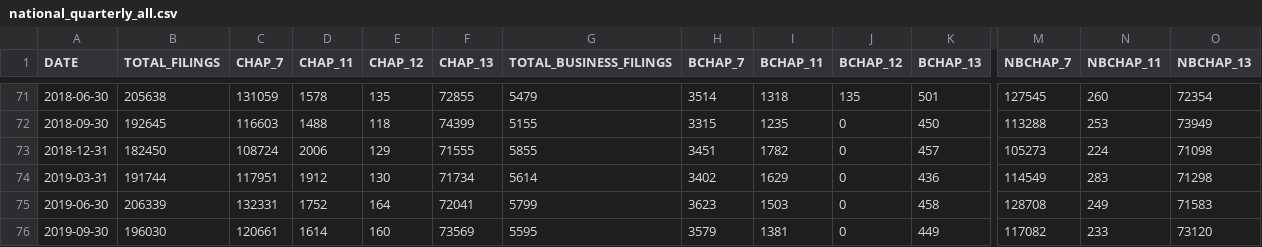
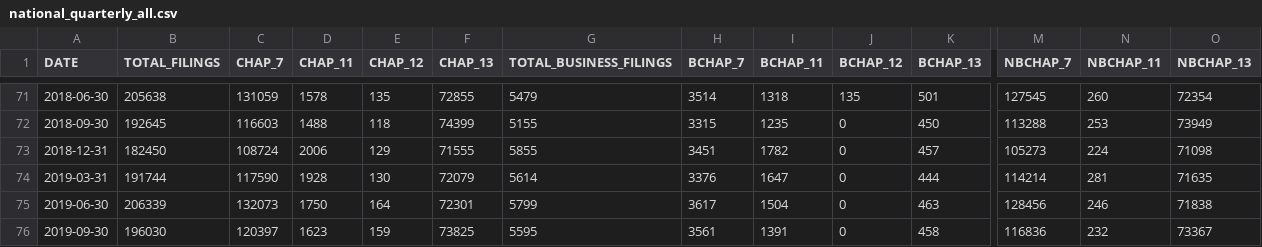
Before and after one commit to rdinter/historical-bankruptcies, a CSV file: 1-tidy/bankruptcy/national_quarterly_all.csv, drawn as a sheet; only a part is shown, gaps mark what is left out; the diff covers the shown part only; the diff names each change by its address in the sheet, - before the commit and + after, or states it on an @@ line.

```diff
--- a/1-tidy/bankruptcy/national_quarterly_all.csv
+++ b/1-tidy/bankruptcy/national_quarterly_all.csv
-C74 (CHAP_7): 117951
+C74 (CHAP_7): 117590
-D74 (CHAP_11): 1912
+D74 (CHAP_11): 1928
-F74 (CHAP_13): 71734
+F74 (CHAP_13): 72079
-H74 (BCHAP_7): 3402
+H74 (BCHAP_7): 3376
-I74 (BCHAP_11): 1629
+I74 (BCHAP_11): 1647
-K74 (BCHAP_13): 436
+K74 (BCHAP_13): 444
-M74 (NBCHAP_7): 114549
+M74 (NBCHAP_7): 114214
-N74 (NBCHAP_11): 283
+N74 (NBCHAP_11): 281
-O74 (NBCHAP_13): 71298
+O74 (NBCHAP_13): 71635
-C75 (CHAP_7): 132331
+C75 (CHAP_7): 132073
-D75 (CHAP_11): 1752
+D75 (CHAP_11): 1750
-F75 (CHAP_13): 72041
+F75 (CHAP_13): 72301
-H75 (BCHAP_7): 3623
+H75 (BCHAP_7): 3617
-I75 (BCHAP_11): 1503
+I75 (BCHAP_11): 1504
-K75 (BCHAP_13): 458
+K75 (BCHAP_13): 463
-M75 (NBCHAP_7): 128708
+M75 (NBCHAP_7): 128456
-N75 (NBCHAP_11): 249
+N75 (NBCHAP_11): 246
-O75 (NBCHAP_13): 71583
+O75 (NBCHAP_13): 71838
-C76 (CHAP_7): 120661
+C76 (CHAP_7): 120397
-D76 (CHAP_11): 1614
+D76 (CHAP_11): 1623
-E76 (CHAP_12): 160
+E76 (CHAP_12): 159
-F76 (CHAP_13): 73569
+F76 (CHAP_13): 73825
-H76 (BCHAP_7): 3579
+H76 (BCHAP_7): 3561
-I76 (BCHAP_11): 1381
+I76 (BCHAP_11): 1391
-K76 (BCHAP_13): 449
+K76 (BCHAP_13): 458
-M76 (NBCHAP_7): 117082
+M76 (NBCHAP_7): 116836
-N76 (NBCHAP_11): 233
+N76 (NBCHAP_11): 232
-O76 (NBCHAP_13): 73120
+O76 (NBCHAP_13): 73367
```
Also changed, not shown: 1 added row and 44 edited cells elsewhere in this file, 1-tidy/bankruptcy/national_annual.csv, 1-tidy/bankruptcy/national_monthly.csv, 9 other files.
